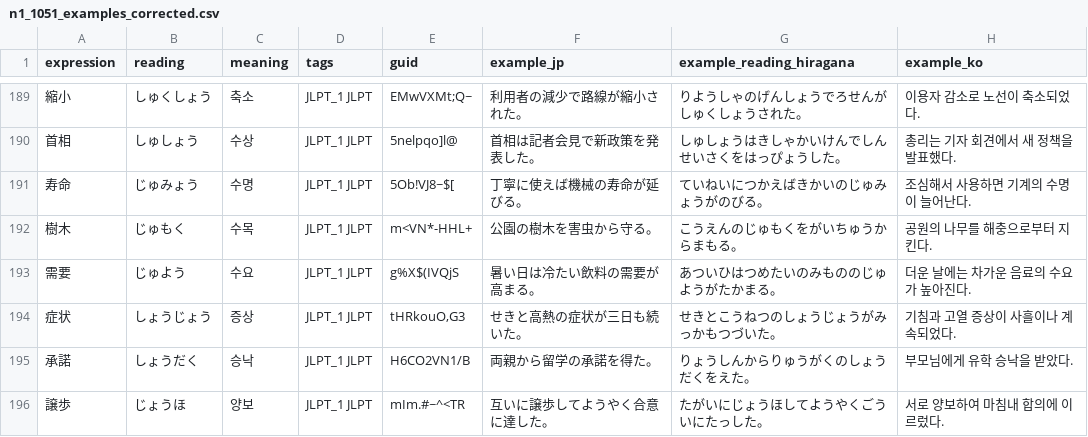
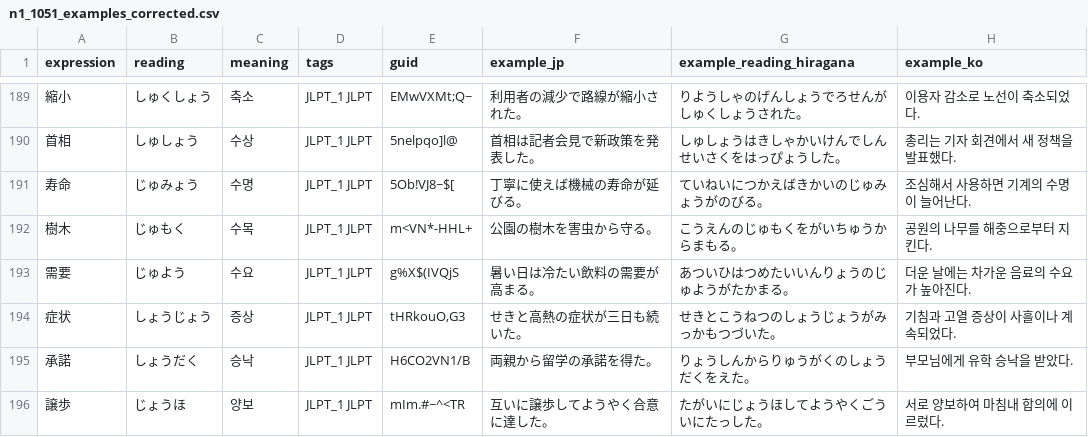
Before and after one commit to headring/language_wiki, a CSV file: jlpt/data/n1_1051_examples_corrected.csv, drawn as a sheet; only a part is shown, gaps mark what is left out.

```diff
--- a/jlpt/data/n1_1051_examples_corrected.csv
+++ b/jlpt/data/n1_1051_examples_corrected.csv
@@ -192,3 +192,3 @@
 樹木,じゅもく,수목,JLPT_1 JLPT,m<VN*-HHL+,公園の樹木を害虫から守る。,こうえんのじゅもくをがいちゅうからまもる。,공원의 나무를 해충으로부터 지킨다.
-需要,じゅよう,수요,JLPT_1 JLPT,g%X$(IVQjS,暑い日は冷たい飲料の需要が高まる。,あついひはつめたいのみもののじゅようがたかまる。,더운 날에는 차가운 음료의 수요가 높아진다.
+需要,じゅよう,수요,JLPT_1 JLPT,g%X$(IVQjS,暑い日は冷たい飲料の需要が高まる。,あついひはつめたいいんりょうのじゅようがたかまる。,더운 날에는 차가운 음료의 수요가 높아진다.
 症状,しょうじょう,증상,JLPT_1 JLPT,"tHRkouO,G3",せきと高熱の症状が三日も続いた。,せきとこうねつのしょうじょうがみっかもつづいた。,기침과 고열 증상이 사흘이나 계속되었다.
```
Also changed, not shown: jlpt/data/translated/n1.csv, 2 other files.
